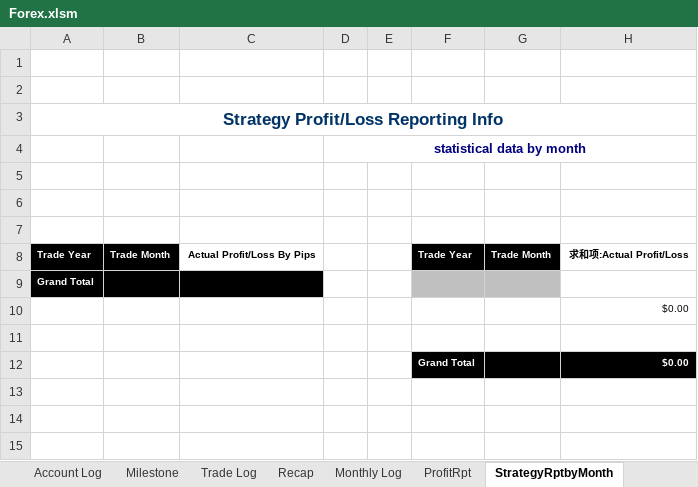
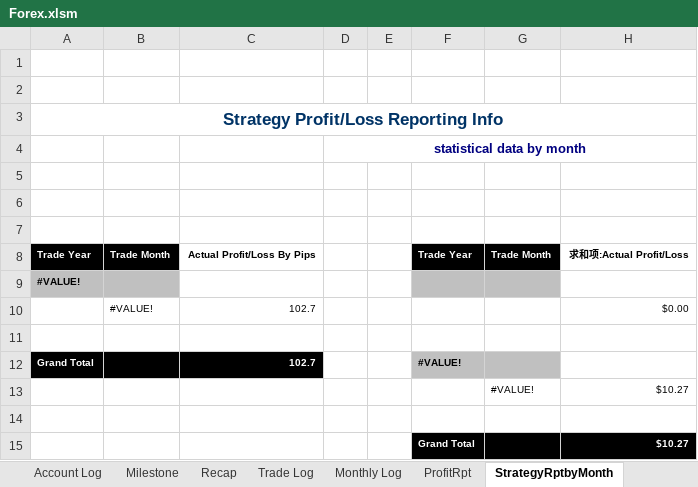
Before and after one commit to vlan99/Trading, an Excel workbook: Forex.xlsm, sheet StrategyRptbyMonth, drawn as a sheet; values as stored, in another font and other column widths than the file's, no borders; charts and pictures not drawn; removed rows and columns are numbered as before the commit, all else as after; the diff names each change by its address in the sheet, - before the commit and + after, or states it on an @@ line.

```diff
--- a/Forex.xlsm (sheet StrategyRptbyMonth)
+++ b/Forex.xlsm (sheet StrategyRptbyMonth)
@@ sheet tab order changed: Account Log | Milestone | Recap | Trade Log | Monthly Log | ProfitRpt | StrategyRptbyMonth @@
-A9: Grand Total
+A9: #VALUE!
-A9:B9 fill: #000000
+A9:B9 fill: #C0C0C0
-A9 text colour: #FFFFFF
+A9 text colour: black
-C9 fill: #000000
+C9 fill: none
-row 10:  |  |  |  |  |  |  | $0.00
+row 10:  | #VALUE! | 102.7 |  |  |  |  | $0.00
+row 12: Grand Total |  | 102.7 |  |  | #VALUE!
+row 13:  |  |  |  |  |  | #VALUE! | $10.27
-row 14:  |  |  |  |  | Grand Total |  | $0.00
+row 14: (empty)
-F14:H14 fill: #000000
+F14:H14 fill: none
+row 15:  |  |  |  |  | Grand Total |  | $10.27
```
Also changed, not shown: sheet Milestone, sheet Trade Log, sheet Data, sheet ProfitRpt, sheet Monthly Log, sheet StrategyRptbyYear, 2 more sheets, hidden cells, charts or pictures, 4 other files.
